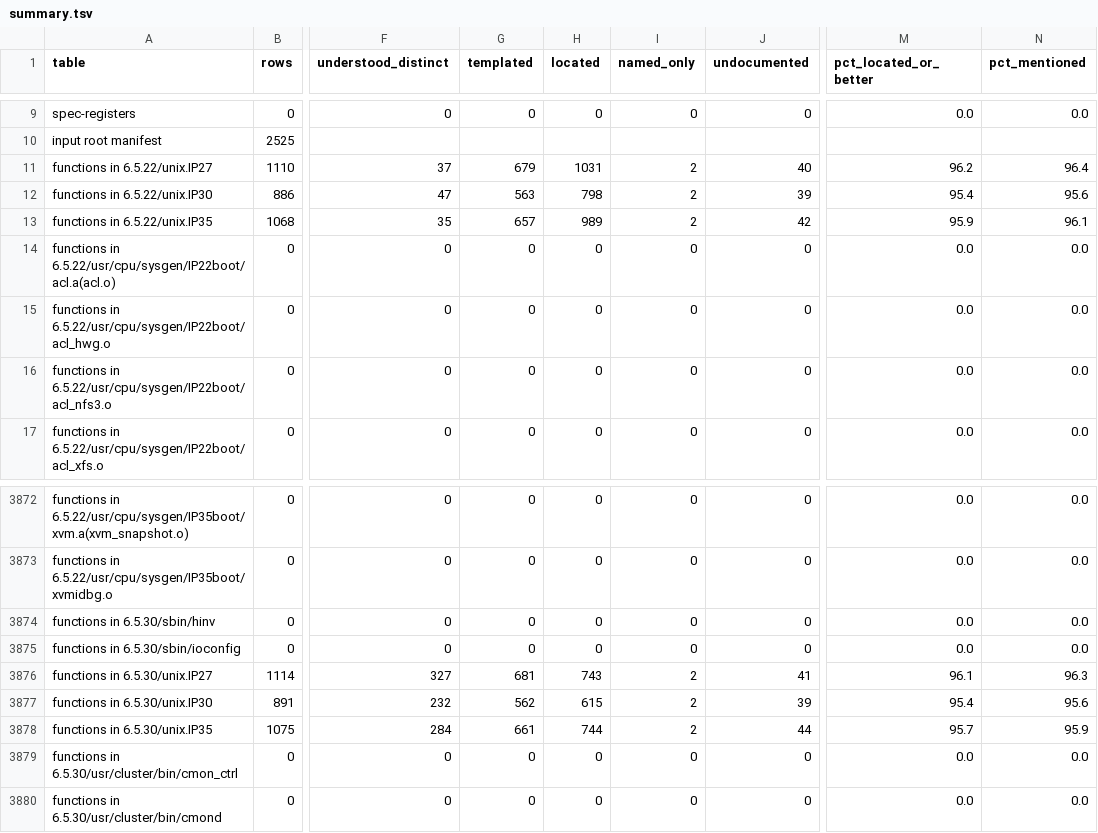
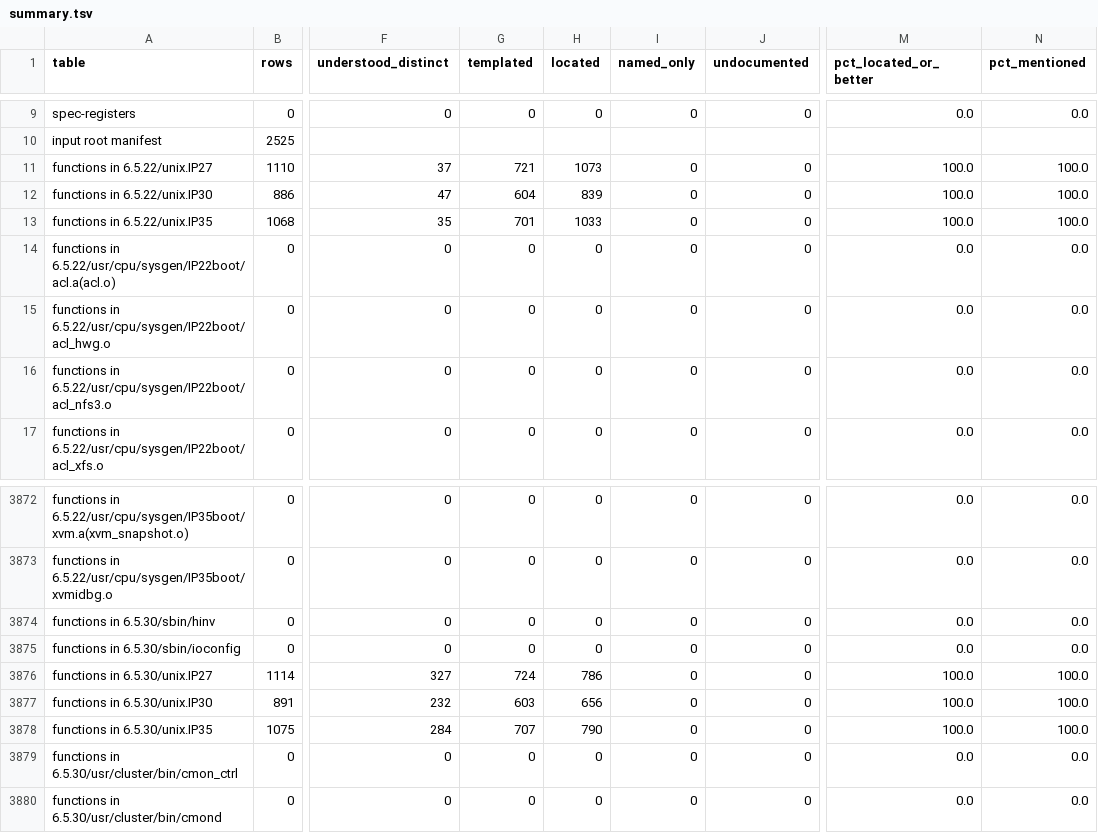
Before and after one commit to jamesbraid/kudzu, a TSV file: docs/inventory/summary.tsv, drawn as a sheet; only a part is shown, gaps mark what is left out; the diff covers the shown part only; the diff names each change by its address in the sheet, - before the commit and + after, or states it on an @@ line.

Commit message:
inventory: regenerate coverage after the kudzu round readings
functions before: | [functions](inventory/functions.tsv) | 18903 | 227319 | 7.7 | 98.6 | 98.7 | 1456 | 144 | 867 | 17182 | 0 | 12 | 253 |
functions after:  | [functions](inventory/functions.tsv) | 18903 | 227319 | 7.7 | 100.0 | 100.0 | 1456 | 144 | 867 | 17447 | 0 | 0 | 0 |

```diff
--- a/docs/inventory/summary.tsv
+++ b/docs/inventory/summary.tsv
-G11 (templated): 679
+G11 (templated): 721
-H11 (located): 1031
+H11 (located): 1073
-I11:I13 (named_only): 2
+I11:I13 (named_only): 0
-J11 (undocumented): 40
+J11 (undocumented): 0
-M11 (pct_located_or_better): 96.2
+M11 (pct_located_or_better): 100.0
-N11 (pct_mentioned): 96.4
+N11 (pct_mentioned): 100.0
-G12 (templated): 563
+G12 (templated): 604
-H12 (located): 798
+H12 (located): 839
-J12 (undocumented): 39
+J12 (undocumented): 0
-M12 (pct_located_or_better): 95.4
+M12 (pct_located_or_better): 100.0
-N12 (pct_mentioned): 95.6
+N12 (pct_mentioned): 100.0
-G13 (templated): 657
+G13 (templated): 701
-H13 (located): 989
+H13 (located): 1033
-J13 (undocumented): 42
+J13 (undocumented): 0
-M13 (pct_located_or_better): 95.9
+M13 (pct_located_or_better): 100.0
-N13 (pct_mentioned): 96.1
+N13 (pct_mentioned): 100.0
-G3876 (templated): 681
+G3876 (templated): 724
-H3876 (located): 743
+H3876 (located): 786
-I3876:I3878 (named_only): 2
+I3876:I3878 (named_only): 0
-J3876 (undocumented): 41
+J3876 (undocumented): 0
-M3876 (pct_located_or_better): 96.1
+M3876 (pct_located_or_better): 100.0
-N3876 (pct_mentioned): 96.3
+N3876 (pct_mentioned): 100.0
-G3877 (templated): 562
+G3877 (templated): 603
-H3877 (located): 615
+H3877 (located): 656
-J3877 (undocumented): 39
+J3877 (undocumented): 0
-M3877 (pct_located_or_better): 95.4
+M3877 (pct_located_or_better): 100.0
-N3877 (pct_mentioned): 95.6
+N3877 (pct_mentioned): 100.0
-G3878 (templated): 661
+G3878 (templated): 707
-H3878 (located): 744
+H3878 (located): 790
-J3878 (undocumented): 44
+J3878 (undocumented): 0
-M3878 (pct_located_or_better): 95.7
+M3878 (pct_located_or_better): 100.0
-N3878 (pct_mentioned): 95.9
+N3878 (pct_mentioned): 100.0
```
Also changed, not shown: 22 edited cells elsewhere in this file, 2 other files.
